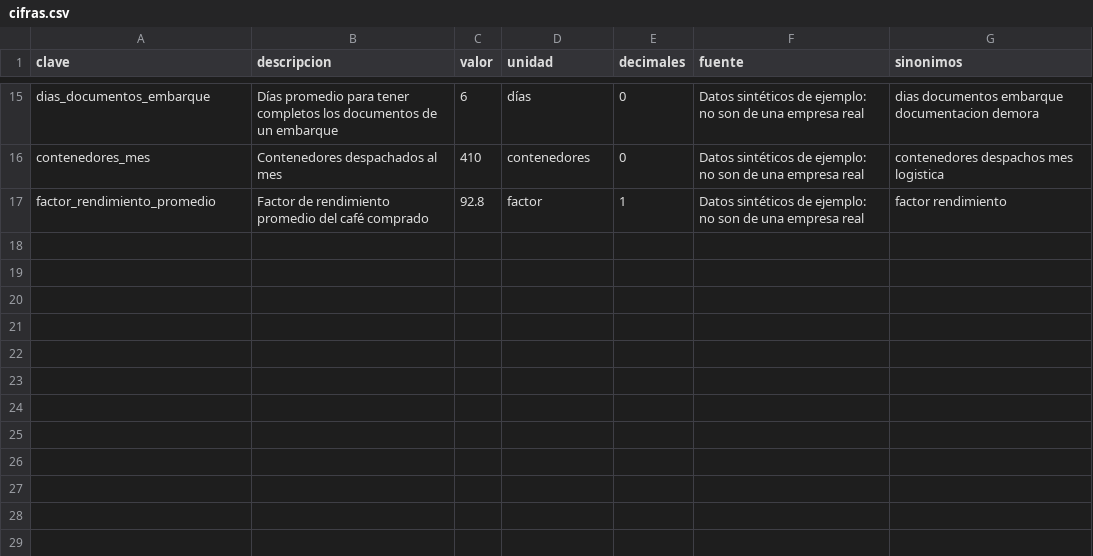
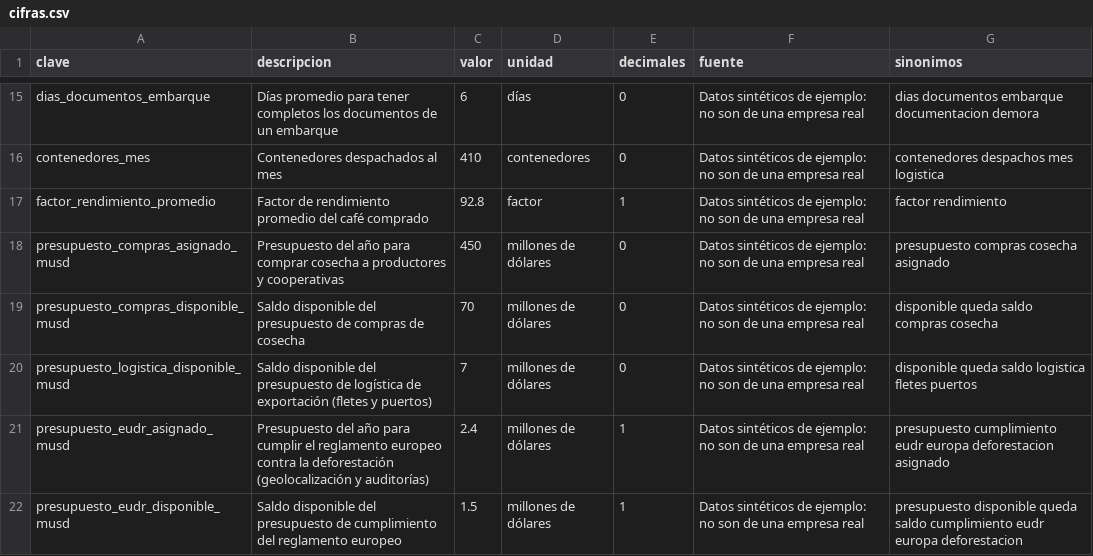
Before and after one commit to AndrewMcClaren/lead-aspire-2026, a CSV file: casos/cafe/cifras.csv, drawn as a sheet; only a part is shown, gaps mark what is left out; the diff names each change by its address in the sheet, - before the commit and + after, or states it on an @@ line.

```diff
--- a/casos/cafe/cifras.csv
+++ b/casos/cafe/cifras.csv
+row 18: presupuesto_compras_asignado_musd | Presupuesto del año para comprar cosecha a productores y cooperativas | 450 | millones de dólares | 0 | Datos sintéticos de ejemplo: no son de una empresa real | presupuesto compras cosecha asignado
+row 19: presupuesto_compras_disponible_musd | Saldo disponible del presupuesto de compras de cosecha | 70 | millones de dólares | 0 | Datos sintéticos de ejemplo: no son de una empresa real | disponible queda saldo compras cosecha
+row 20: presupuesto_logistica_disponible_musd | Saldo disponible del presupuesto de logística de exportación (fletes y puertos) | 7 | millones de dólares | 0 | Datos sintéticos de ejemplo: no son de una empresa real | disponible queda saldo logistica fletes puertos
+row 21: presupuesto_eudr_asignado_musd | Presupuesto del año para cumplir el reglamento europeo contra la deforestación (geolocalización y auditorías) | 2.4 | millones de dólares | 1 | Datos sintéticos de ejemplo: no son de una empresa real | presupuesto cumplimiento eudr europa deforestacion asignado
+row 22: presupuesto_eudr_disponible_musd | Saldo disponible del presupuesto de cumplimiento del reglamento europeo | 1.5 | millones de dólares | 1 | Datos sintéticos de ejemplo: no son de una empresa real | presupuesto disponible queda saldo cumplimiento eudr europa deforestacion
```
Also changed, not shown: 11 other files.
